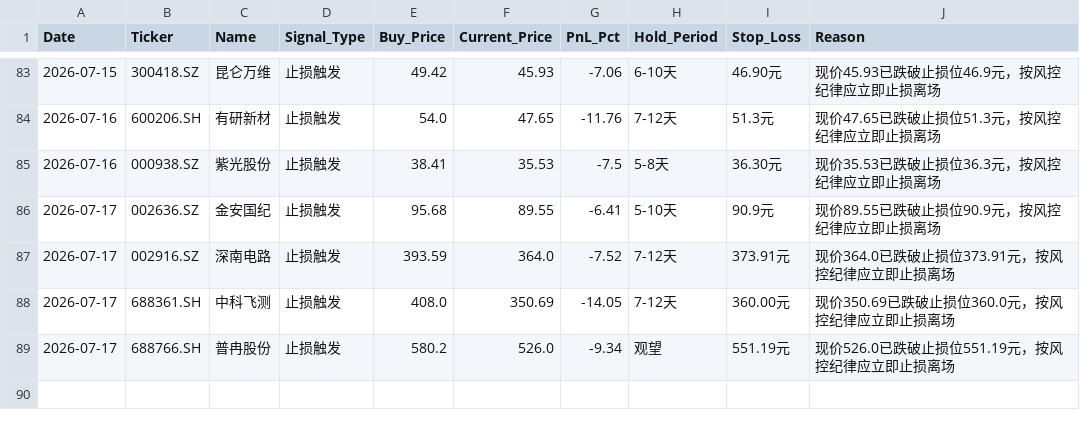
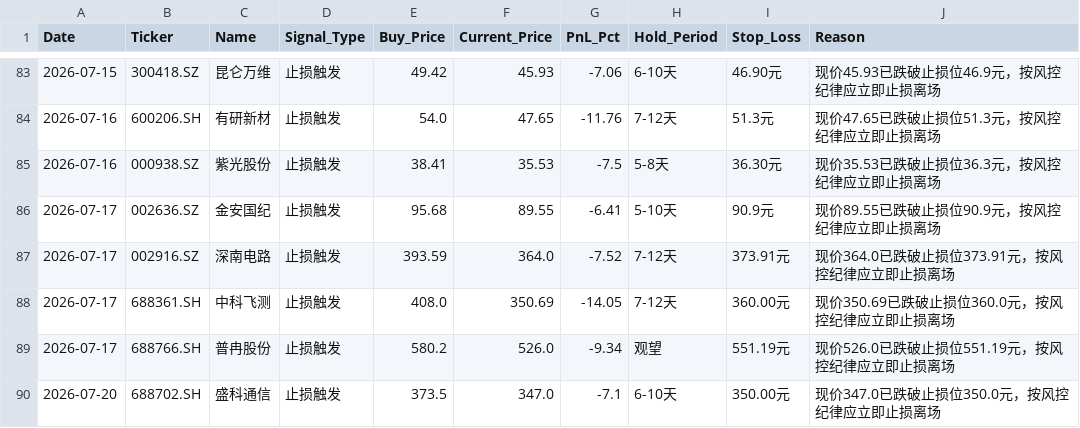
Before and after one commit to wijouyang-lab/a, a CSV file: sell_signal_log.csv, drawn as a sheet; only a part is shown, gaps mark what is left out; the diff names each change by its address in the sheet, - before the commit and + after, or states it on an @@ line.

```diff
--- a/sell_signal_log.csv
+++ b/sell_signal_log.csv
+row 90: 2026-07-20 | 688702.SH | 盛科通信 | 止损触发 | 373.5 | 347.0 | -7.1 | 6-10天 | 350.00元 | 现价347.0已跌破止损位350.0元，按风控纪律应立即止损离场
```
Also changed, not shown: review_history.csv, trade_history.csv, 2 other files.
